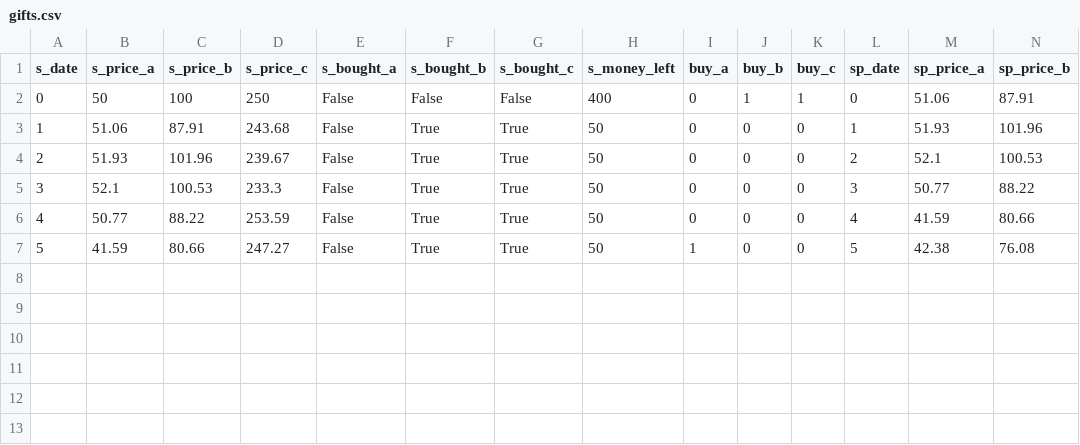
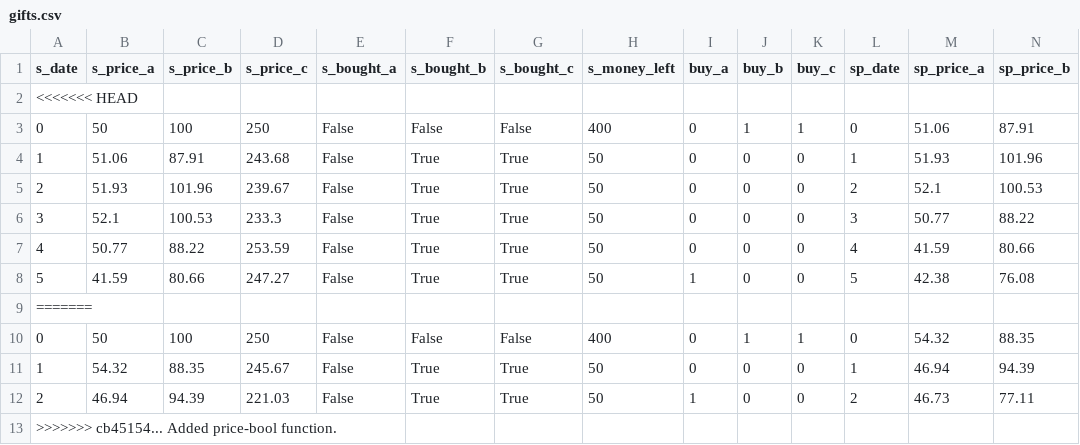
Before and after one commit to codebyandy/gift-purchasing-simulator, a CSV file: gifts.csv, drawn as a sheet; only a part is shown; rows hold the shown columns only; the diff names each change by its address in the sheet, - before the commit and + after, or states it on an @@ line.

Commit message:
Added price-bool function.

```diff
--- a/gifts.csv
+++ b/gifts.csv
+row 2: <<<<<<< HEAD
+row 9: =======
+row 10: 0 | 50 | 100 | 250 | False | False | False | 400 | 0 | 1 | 1 | 0 | 54.32 | 88.35
+row 11: 1 | 54.32 | 88.35 | 245.67 | False | True | True | 50 | 0 | 0 | 0 | 1 | 46.94 | 94.39
+row 12: 2 | 46.94 | 94.39 | 221.03 | False | True | True | 50 | 1 | 0 | 0 | 2 | 46.73 | 77.11
+row 13: >>>>>>> cb45154... Added price-bool function.
```
Also changed, not shown: 1 other file.
